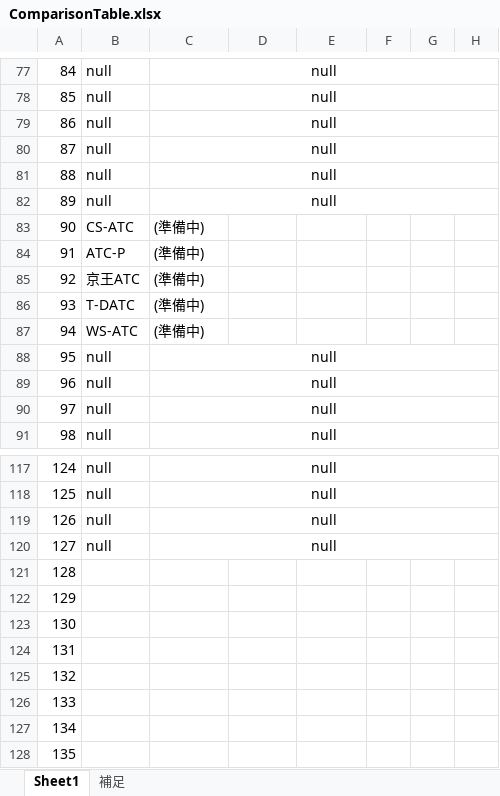
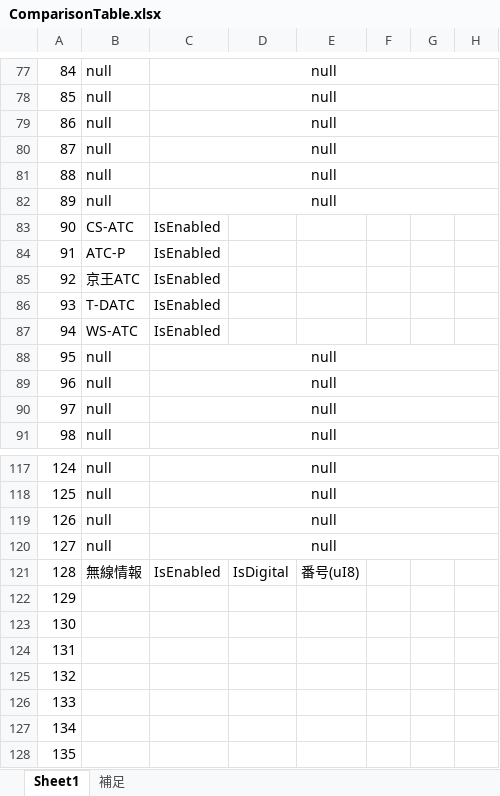
Before and after one commit to TetsuOtter/BIDScs, an Excel workbook: ComparisonTable.xlsx, sheet Sheet1, drawn as a sheet; only a part is shown, gaps mark what is left out; values as stored, in another font and other column widths than the file's, no borders; the diff covers the shown part only; the diff names each change by its address in the sheet, - before the commit and + after, or states it on an @@ line.

```diff
--- a/ComparisonTable.xlsx (sheet Sheet1)
+++ b/ComparisonTable.xlsx (sheet Sheet1)
-C83:C87: (準備中)
+C83:C87: IsEnabled
-B121: (empty)
+B121: 無線情報
-C121: (empty)
+C121: IsEnabled
-D121: (empty)
+D121: IsDigital
-E121: (empty)
+E121: 番号(uI8)
```
Also changed, not shown: 45 edited cells, cell formats and merged cells elsewhere in this sheet.
